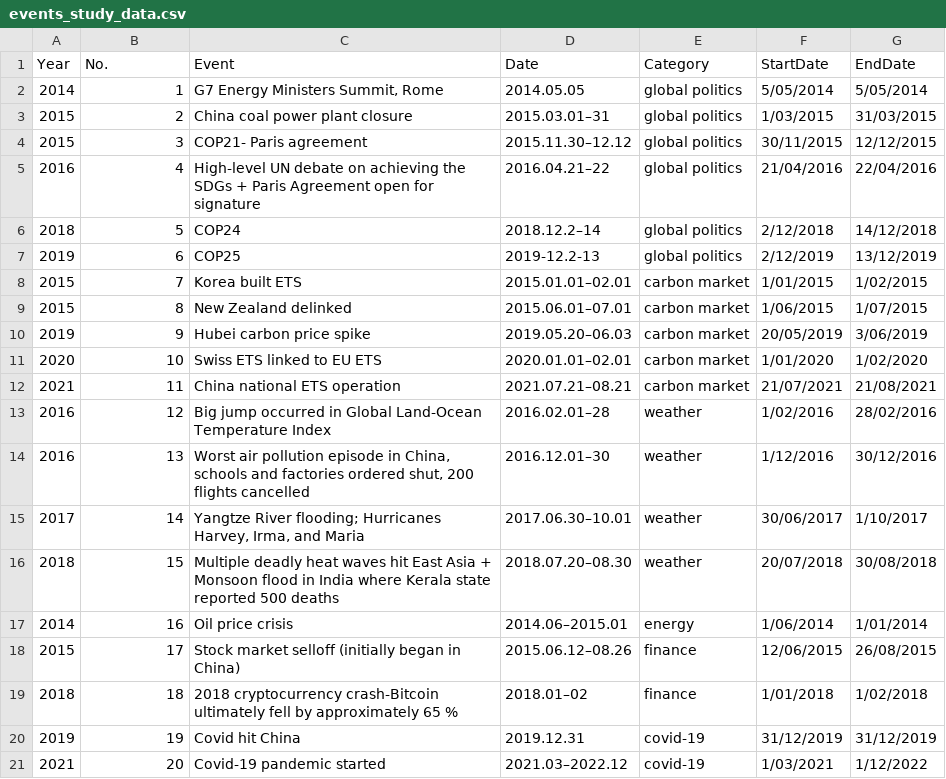
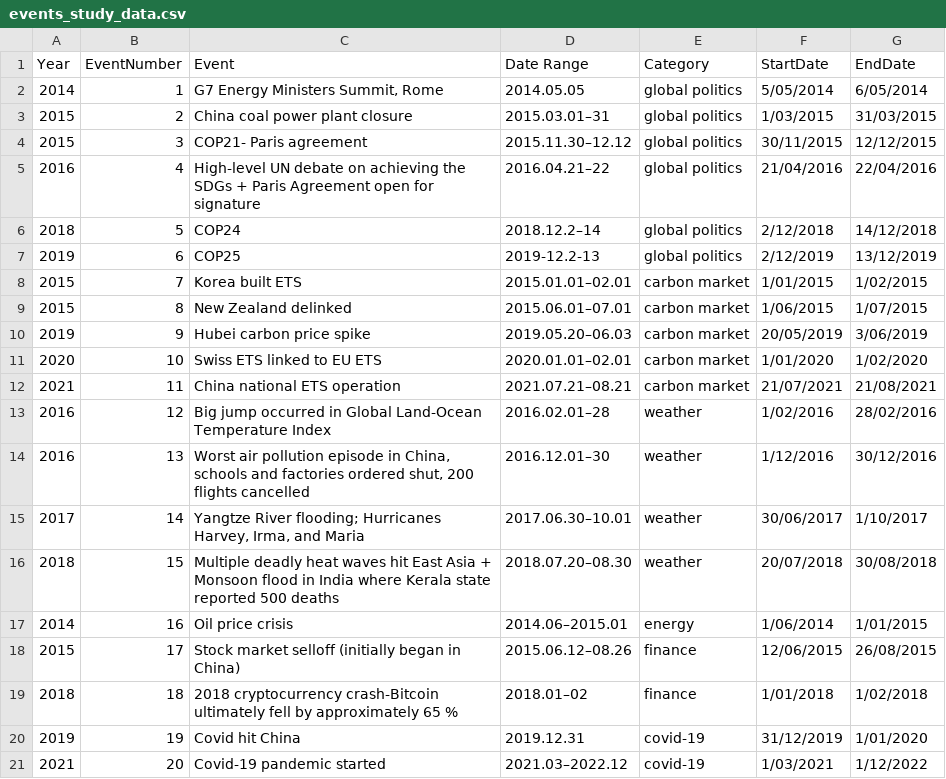
Before and after one commit to hwyld/Integration-of-the-international-carbon-market-A-time-varying-analysis---REPLICATION-EXERCISE, a CSV file: events_study_data.csv, drawn as a sheet.

```diff
--- a/events_study_data.csv
+++ b/events_study_data.csv
@@ -1,3 +1,3 @@
-Year,No.,Event,Date,Category,StartDate,EndDate
-2014,1,"G7 Energy Ministers Summit, Rome",2014.05.05,global politics,5/05/2014,5/05/2014
+Year,EventNumber,Event,Date Range,Category,StartDate,EndDate
+2014,1,"G7 Energy Ministers Summit, Rome",2014.05.05,global politics,5/05/2014,6/05/2014
 2015,2,China coal power plant closure,2015.03.01–31,global politics,1/03/2015,31/03/2015
@@ -16,6 +16,6 @@ Year,No.,Event,Date,Category,StartDate,EndDate
 2018,15,Multiple deadly heat waves hit East Asia + Monsoon flood in India where Kerala state reported 500 deaths,2018.07.20–08.30,weather,20/07/2018,30/08/2018
-2014,16,Oil price crisis,2014.06–2015.01,energy,1/06/2014,1/01/2014
+2014,16,Oil price crisis,2014.06–2015.01,energy,1/06/2014,1/01/2015
 2015,17,Stock market selloff (initially began in China),2015.06.12–08.26,finance,12/06/2015,26/08/2015
 2018,18,2018 cryptocurrency crash-Bitcoin ultimately fell by approximately 65 %,2018.01–02,finance,1/01/2018,1/02/2018
-2019,19,Covid hit China,2019.12.31,covid-19,31/12/2019,31/12/2019
+2019,19,Covid hit China,2019.12.31,covid-19,31/12/2019,1/01/2020
 2021,20,Covid-19 pandemic started,2021.03–2022.12,covid-19,1/03/2021,1/12/2022
```
Also changed, not shown: 10 other files.
